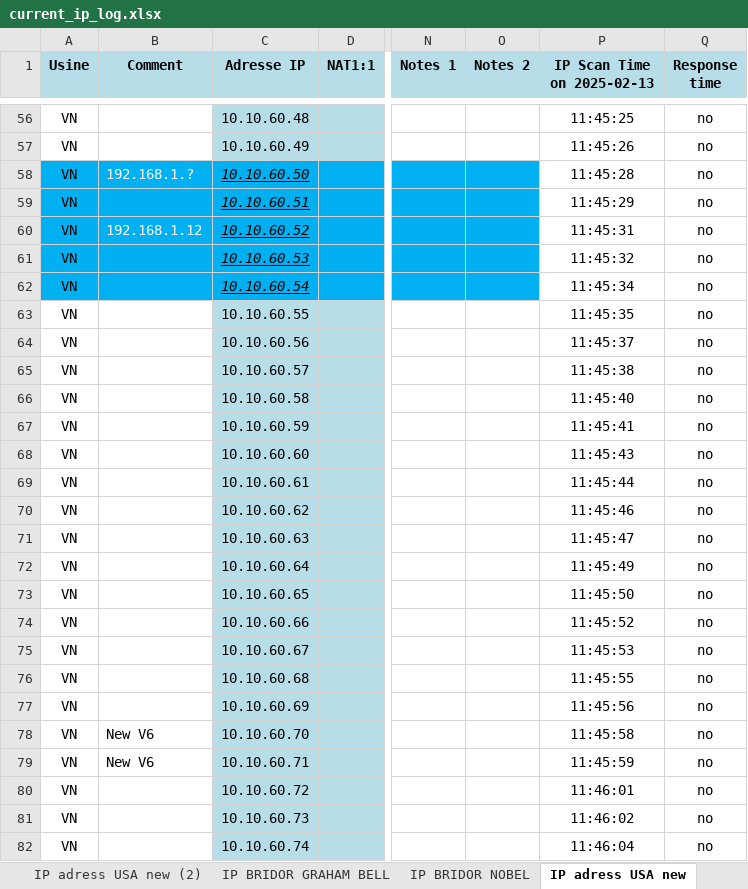
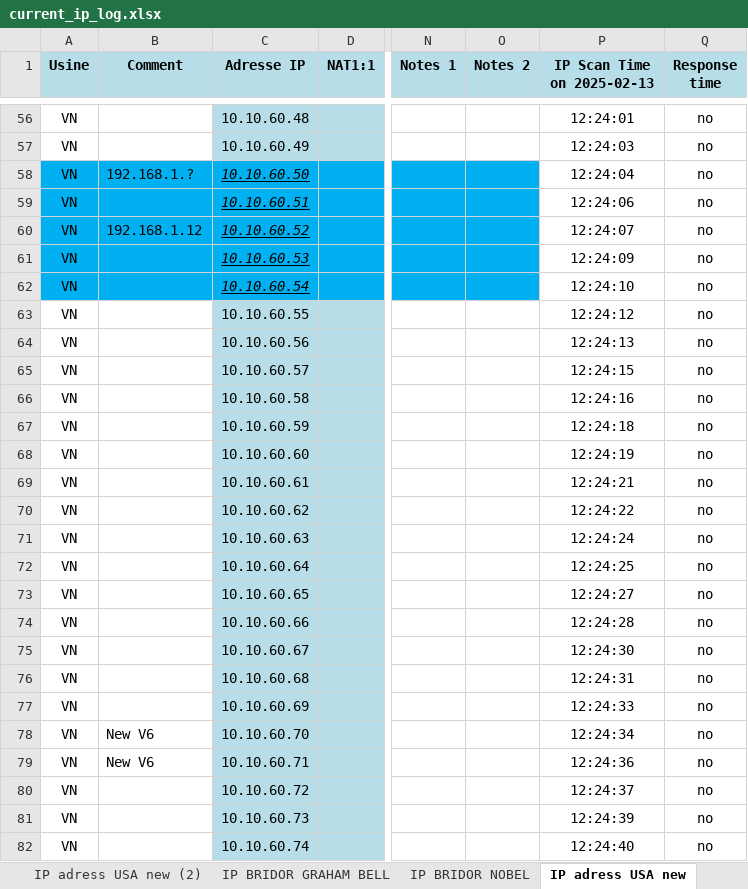
Before and after one commit to ronspider/ip_ping, an Excel workbook: current_ip_log.xlsx, sheet IP adress USA new, drawn as a sheet; only a part is shown, gaps mark what is left out; values as stored, in another font and other column widths than the file's, no borders; the diff covers the shown part only; the diff names each change by its address in the sheet, - before the commit and + after, or states it on an @@ line.

```diff
--- a/current_ip_log.xlsx (sheet IP adress USA new)
+++ b/current_ip_log.xlsx (sheet IP adress USA new)
-P56 (IP Scan Time on 2025-02-13): 11:45:25
+P56 (IP Scan Time on 2025-02-13): 12:24:01
-P57 (IP Scan Time on 2025-02-13): 11:45:26
+P57 (IP Scan Time on 2025-02-13): 12:24:03
-B58 text colour: #FFFFFF
+B58 text colour: black
-P58 (IP Scan Time on 2025-02-13): 11:45:28
+P58 (IP Scan Time on 2025-02-13): 12:24:04
-P59 (IP Scan Time on 2025-02-13): 11:45:29
+P59 (IP Scan Time on 2025-02-13): 12:24:06
-B60 text colour: #FFFFFF
+B60 text colour: black
-P60 (IP Scan Time on 2025-02-13): 11:45:31
+P60 (IP Scan Time on 2025-02-13): 12:24:07
-P61 (IP Scan Time on 2025-02-13): 11:45:32
+P61 (IP Scan Time on 2025-02-13): 12:24:09
-P62 (IP Scan Time on 2025-02-13): 11:45:34
+P62 (IP Scan Time on 2025-02-13): 12:24:10
-P63 (IP Scan Time on 2025-02-13): 11:45:35
+P63 (IP Scan Time on 2025-02-13): 12:24:12
-P64 (IP Scan Time on 2025-02-13): 11:45:37
+P64 (IP Scan Time on 2025-02-13): 12:24:13
-P65 (IP Scan Time on 2025-02-13): 11:45:38
+P65 (IP Scan Time on 2025-02-13): 12:24:15
-P66 (IP Scan Time on 2025-02-13): 11:45:40
+P66 (IP Scan Time on 2025-02-13): 12:24:16
-P67 (IP Scan Time on 2025-02-13): 11:45:41
+P67 (IP Scan Time on 2025-02-13): 12:24:18
-P68 (IP Scan Time on 2025-02-13): 11:45:43
+P68 (IP Scan Time on 2025-02-13): 12:24:19
-P69 (IP Scan Time on 2025-02-13): 11:45:44
+P69 (IP Scan Time on 2025-02-13): 12:24:21
-P70 (IP Scan Time on 2025-02-13): 11:45:46
+P70 (IP Scan Time on 2025-02-13): 12:24:22
-P71 (IP Scan Time on 2025-02-13): 11:45:47
+P71 (IP Scan Time on 2025-02-13): 12:24:24
-P72 (IP Scan Time on 2025-02-13): 11:45:49
+P72 (IP Scan Time on 2025-02-13): 12:24:25
-P73 (IP Scan Time on 2025-02-13): 11:45:50
+P73 (IP Scan Time on 2025-02-13): 12:24:27
-P74 (IP Scan Time on 2025-02-13): 11:45:52
+P74 (IP Scan Time on 2025-02-13): 12:24:28
-P75 (IP Scan Time on 2025-02-13): 11:45:53
+P75 (IP Scan Time on 2025-02-13): 12:24:30
-P76 (IP Scan Time on 2025-02-13): 11:45:55
+P76 (IP Scan Time on 2025-02-13): 12:24:31
-P77 (IP Scan Time on 2025-02-13): 11:45:56
+P77 (IP Scan Time on 2025-02-13): 12:24:33
-P78 (IP Scan Time on 2025-02-13): 11:45:58
+P78 (IP Scan Time on 2025-02-13): 12:24:34
-P79 (IP Scan Time on 2025-02-13): 11:45:59
+P79 (IP Scan Time on 2025-02-13): 12:24:36
-P80 (IP Scan Time on 2025-02-13): 11:46:01
+P80 (IP Scan Time on 2025-02-13): 12:24:37
-P81 (IP Scan Time on 2025-02-13): 11:46:02
+P81 (IP Scan Time on 2025-02-13): 12:24:39
-P82 (IP Scan Time on 2025-02-13): 11:46:04
+P82 (IP Scan Time on 2025-02-13): 12:24:40
```
Also changed, not shown: 5 added rows, 432 edited cells and cell formats elsewhere in this sheet, 2 other files.
